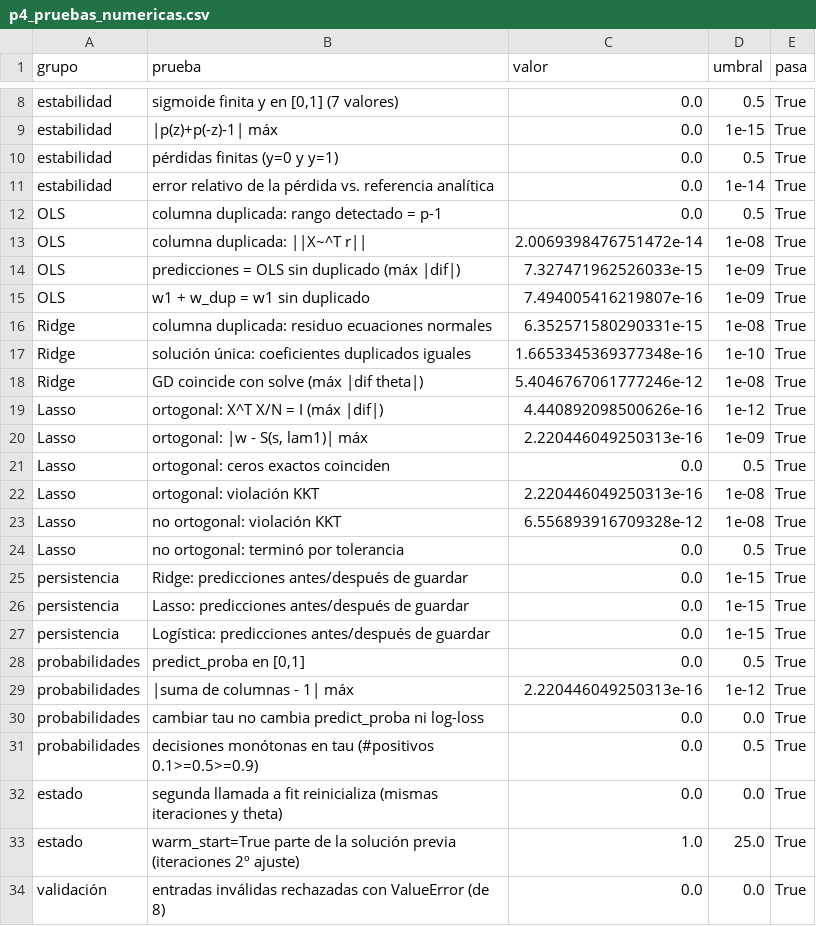
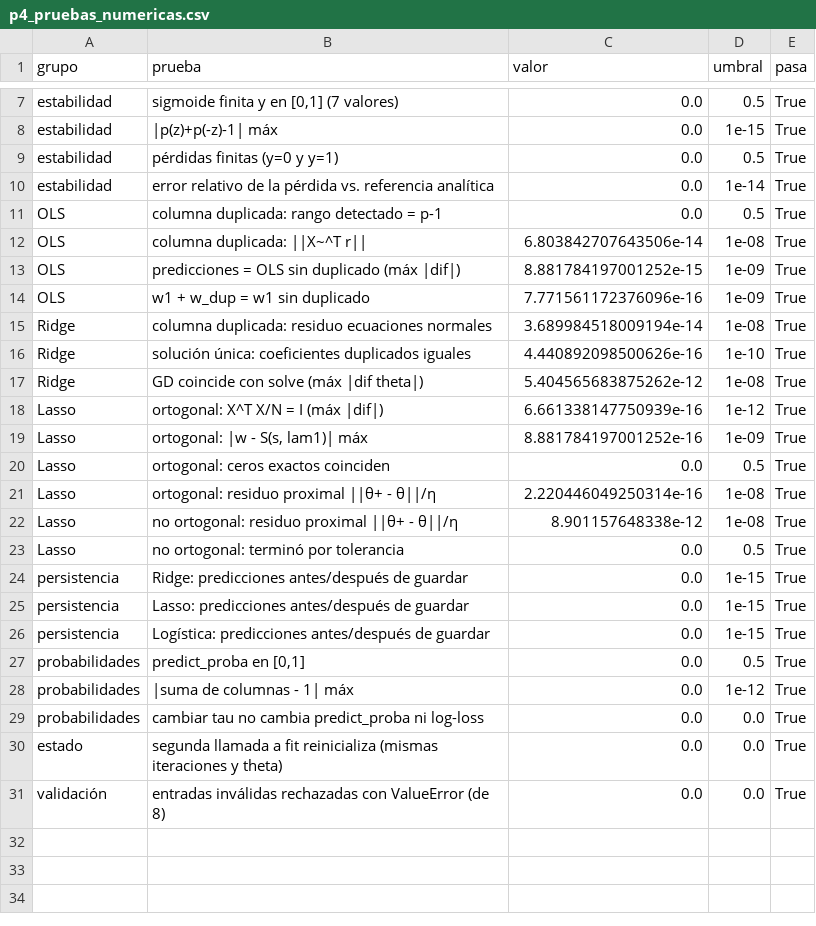
Before and after one commit to Simpplay/Taller_1_Aprendizaje_Automatico, a CSV file: resultados/p4_pruebas_numericas.csv, drawn as a sheet; only a part is shown, gaps mark what is left out; the diff covers the shown part only.

```diff
--- a/resultados/p4_pruebas_numericas.csv
+++ b/resultados/p4_pruebas_numericas.csv
@@ -12,13 +11,13 @@ estabilidad,error relativo de la pérdida vs. referencia analítica,0.0,1e-14,Tr
 OLS,columna duplicada: rango detectado = p-1,0.0,0.5,True
-OLS,columna duplicada: ||X~^T r||,2.0069398476751472e-14,1e-08,True
-OLS,predicciones = OLS sin duplicado (máx |dif|),7.327471962526033e-15,1e-09,True
-OLS,w1 + w_dup = w1 sin duplicado,7.494005416219807e-16,1e-09,True
-Ridge,columna duplicada: residuo ecuaciones normales,6.352571580290331e-15,1e-08,True
-Ridge,solución única: coeficientes duplicados iguales,1.6653345369377348e-16,1e-10,True
-Ridge,GD coincide con solve (máx |dif theta|),5.4046767061777246e-12,1e-08,True
-Lasso,ortogonal: X^T X/N = I (máx |dif|),4.440892098500626e-16,1e-12,True
-Lasso,"ortogonal: |w - S(s, lam1)| máx",2.220446049250313e-16,1e-09,True
+OLS,columna duplicada: ||X~^T r||,6.803842707643506e-14,1e-08,True
+OLS,predicciones = OLS sin duplicado (máx |dif|),8.881784197001252e-15,1e-09,True
+OLS,w1 + w_dup = w1 sin duplicado,7.771561172376096e-16,1e-09,True
+Ridge,columna duplicada: residuo ecuaciones normales,3.689984518009194e-14,1e-08,True
+Ridge,solución única: coeficientes duplicados iguales,4.440892098500626e-16,1e-10,True
+Ridge,GD coincide con solve (máx |dif theta|),5.404565683875262e-12,1e-08,True
+Lasso,ortogonal: X^T X/N = I (máx |dif|),6.661338147750939e-16,1e-12,True
+Lasso,"ortogonal: |w - S(s, lam1)| máx",8.881784197001252e-16,1e-09,True
 Lasso,ortogonal: ceros exactos coinciden,0.0,0.5,True
-Lasso,ortogonal: violación KKT,2.220446049250313e-16,1e-08,True
-Lasso,no ortogonal: violación KKT,6.556893916709328e-12,1e-08,True
+Lasso,ortogonal: residuo proximal ||θ+ - θ||/η,2.220446049250314e-16,1e-08,True
+Lasso,no ortogonal: residuo proximal ||θ+ - θ||/η,8.901157648338e-12,1e-08,True
 Lasso,no ortogonal: terminó por tolerancia,0.0,0.5,True
@@ -28,7 +27,5 @@ persistencia,Logística: predicciones antes/después de guardar,0.0,1e-15,True
 probabilidades,"predict_proba en [0,1]",0.0,0.5,True
-probabilidades,|suma de columnas - 1| máx,2.220446049250313e-16,1e-12,True
+probabilidades,|suma de columnas - 1| máx,0.0,1e-12,True
 probabilidades,cambiar tau no cambia predict_proba ni log-loss,0.0,0.0,True
-probabilidades,decisiones monótonas en tau (#positivos 0.1>=0.5>=0.9),0.0,0.5,True
 estado,segunda llamada a fit reinicializa (mismas iteraciones y theta),0.0,0.0,True
-estado,warm_start=True parte de la solución previa (iteraciones 2º ajuste),1.0,25.0,True
 validación,entradas inválidas rechazadas con ValueError (de 8),0.0,0.0,True
```
Also changed, not shown: 1 removed row and 5 edited cells elsewhere in this file, resultados/p4_contraste_sklearn.csv, resultados/p5_ridge_teoria_vs_empirica.csv, 38 other files.
